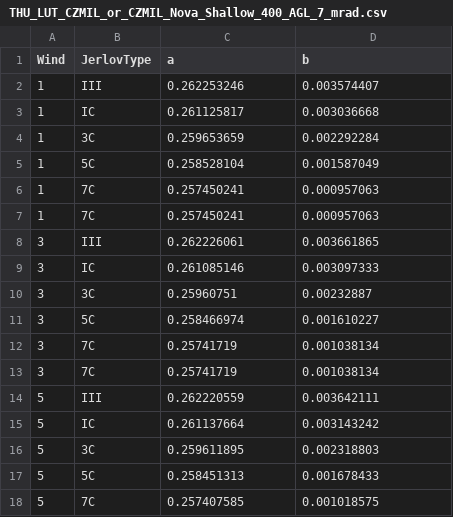
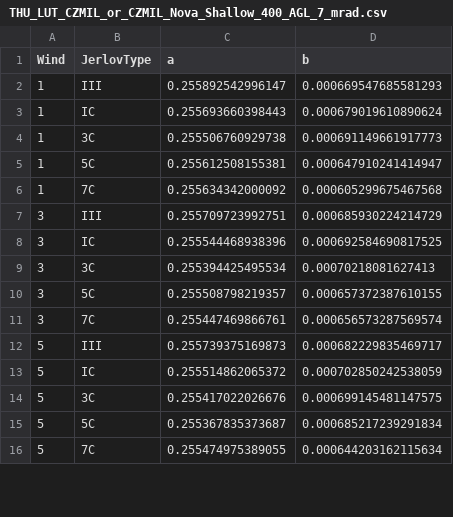
Before and after one commit to cBLUE-dev-team/cBLUE.github.io, a CSV file: lookup_tables/Teledyne/CZMIL_or_Nova/Shallow/THU_LUT_CZMIL_or_CZMIL_Nova_Shallow_400_AGL_7_mrad.csv, drawn as a sheet; only a part is shown; the diff covers the shown part only.

```diff
--- a/lookup_tables/Teledyne/CZMIL_or_Nova/Shallow/THU_LUT_CZMIL_or_CZMIL_Nova_Shallow_400_AGL_7_mrad.csv
+++ b/lookup_tables/Teledyne/CZMIL_or_Nova/Shallow/THU_LUT_CZMIL_or_CZMIL_Nova_Shallow_400_AGL_7_mrad.csv
@@ -1,18 +1,16 @@
 Wind,JerlovType,a,b
-1,III,0.262253246,0.003574407
-1,IC,0.261125817,0.003036668
-1,3C,0.259653659,0.002292284
-1,5C,0.258528104,0.001587049
-1,7C,0.257450241,0.000957063
-1,7C,0.257450241,0.000957063
-3,III,0.262226061,0.003661865
-3,IC,0.261085146,0.003097333
-3,3C,0.25960751,0.00232887
-3,5C,0.258466974,0.001610227
-3,7C,0.25741719,0.001038134
-3,7C,0.25741719,0.001038134
-5,III,0.262220559,0.003642111
-5,IC,0.261137664,0.003143242
-5,3C,0.259611895,0.002318803
-5,5C,0.258451313,0.001678433
-5,7C,0.257407585,0.001018575
+1,III,0.255892542996147,0.000669547685581293
+1,IC,0.255693660398443,0.000679019610890624
+1,3C,0.255506760929738,0.000691149661917773
+1,5C,0.255612508155381,0.000647910241414947
+1,7C,0.255634342000092,0.000605299675467568
+3,III,0.255709723992751,0.000685930224214729
+3,IC,0.255544468938396,0.000692584690817525
+3,3C,0.255394425495534,0.00070218081627413
+3,5C,0.255508798219357,0.000657372387610155
+3,7C,0.255447469866761,0.000656573287569574
+5,III,0.255739375169873,0.000682229835469717
+5,IC,0.255514862065372,0.000702850242538059
+5,3C,0.255417022026676,0.000699145481147575
+5,5C,0.255367835373687,0.000685217239291834
+5,7C,0.255474975389055,0.000644203162115634
```
Also changed, not shown: 3 removed rows and 20 edited cells elsewhere in this file, lookup_tables/Leica/Chiroptera_5_500m/THU_LUT_Chiroptera_5_500_AGL_4.75_mrad.csv, lookup_tables/Leica/Chrioptera_4X/THU_LUT_Chiroptera_4X_400_AGL_4.75_mrad.csv, 15 other files.
